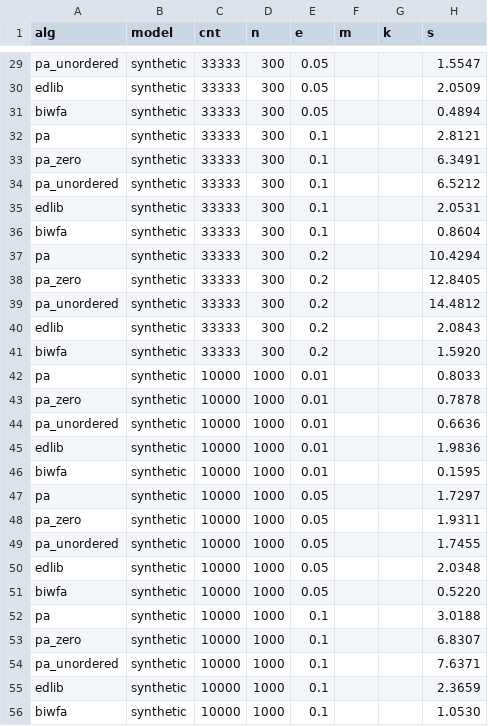
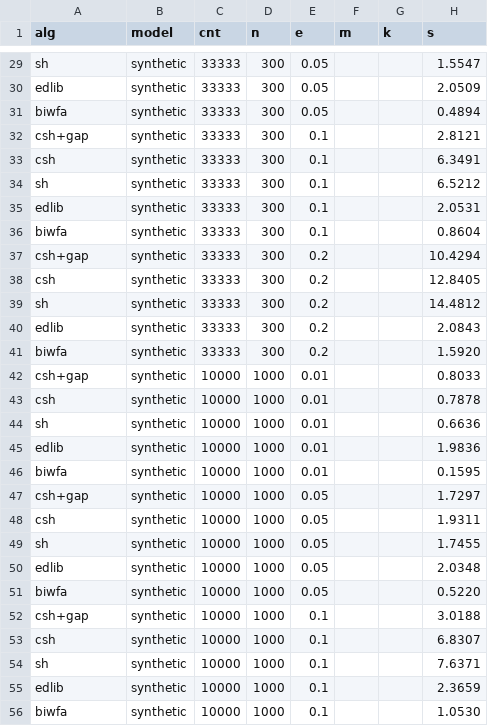
Before and after one commit to RagnarGrootKoerkamp/astar-pairwise-aligner, a TSV file: evals/table/tools_N1e7.tsv, drawn as a sheet; only a part is shown, gaps mark what is left out; the diff covers the shown part only; the diff names each change by its address in the sheet, - before the commit and + after, or states it on an @@ line.

```diff
--- a/evals/table/tools_N1e7.tsv
+++ b/evals/table/tools_N1e7.tsv
-A29 (alg): pa_unordered
+A29 (alg): sh
-A32 (alg): pa
+A32 (alg): csh+gap
-A33 (alg): pa_zero
+A33 (alg): csh
-A34 (alg): pa_unordered
+A34 (alg): sh
-A37 (alg): pa
+A37 (alg): csh+gap
-A38 (alg): pa_zero
+A38 (alg): csh
-A39 (alg): pa_unordered
+A39 (alg): sh
-A42 (alg): pa
+A42 (alg): csh+gap
-A43 (alg): pa_zero
+A43 (alg): csh
-A44 (alg): pa_unordered
+A44 (alg): sh
-A47 (alg): pa
+A47 (alg): csh+gap
-A48 (alg): pa_zero
+A48 (alg): csh
-A49 (alg): pa_unordered
+A49 (alg): sh
-A52 (alg): pa
+A52 (alg): csh+gap
-A53 (alg): pa_zero
+A53 (alg): csh
-A54 (alg): pa_unordered
+A54 (alg): sh
```
Also changed, not shown: 110 edited cells elsewhere in this file, evals/table/params_N1e6.tsv, evals/table/params_N1e7.tsv, 9 other files.
